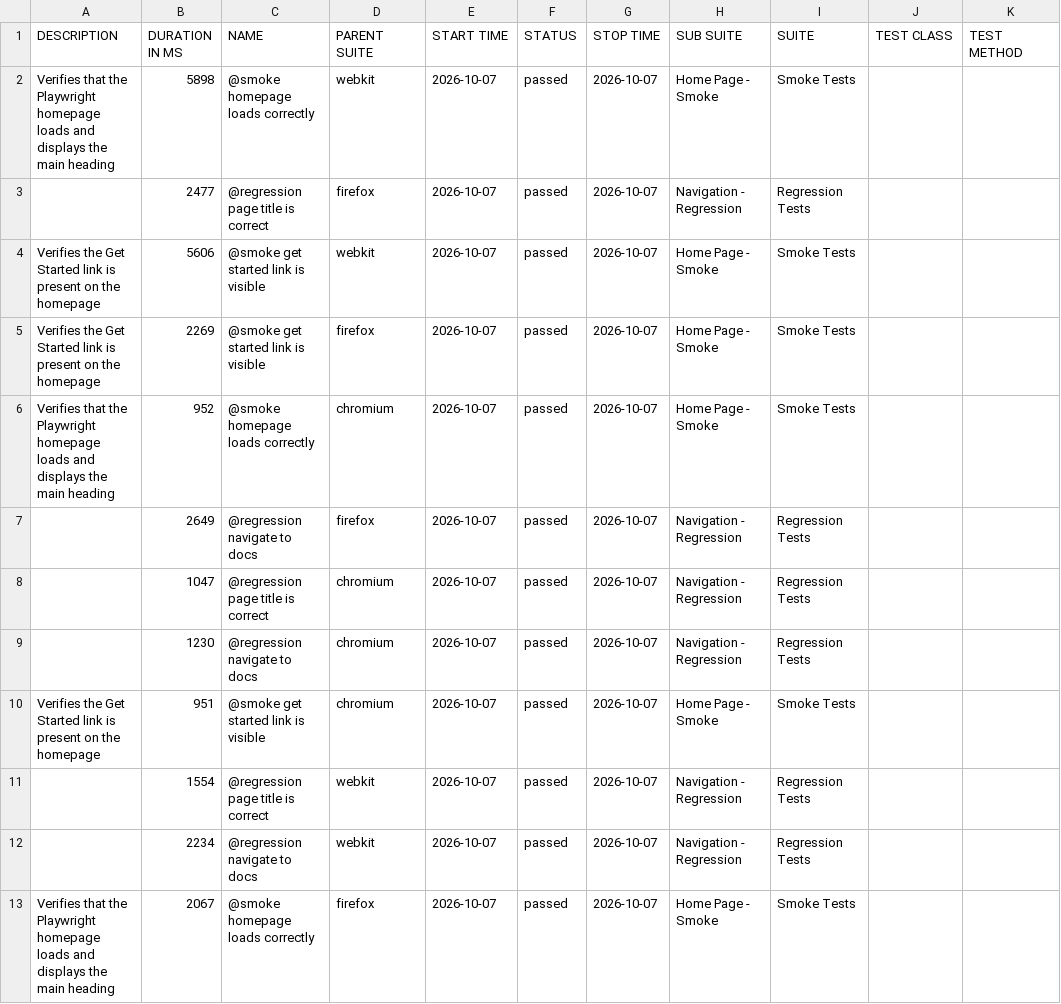
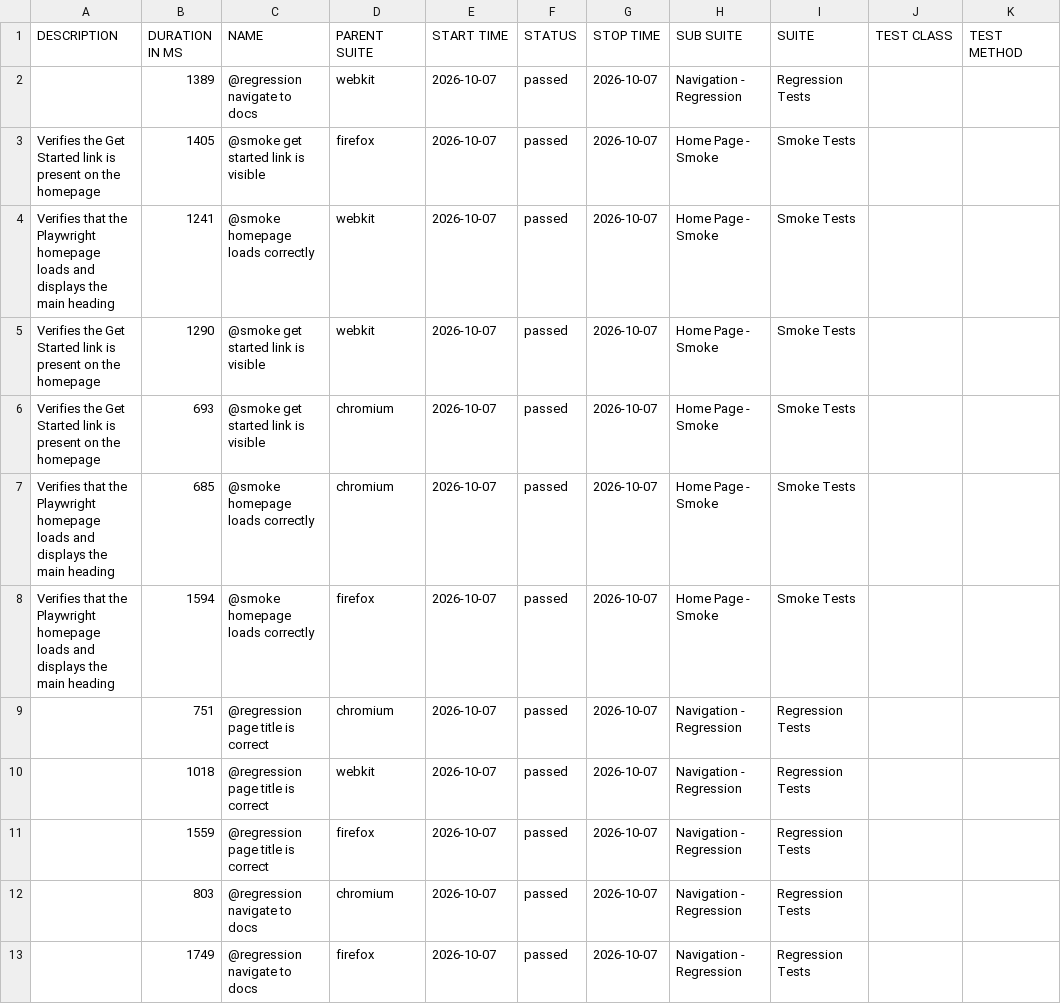
Before and after one commit to andresiglesias1996/pw-framework, a CSV file: data/suites.csv, drawn as a sheet.

```diff
--- a/data/suites.csv
+++ b/data/suites.csv
@@ -1,13 +1,13 @@
 "DESCRIPTION","DURATION IN MS","NAME","PARENT SUITE","START TIME","STATUS","STOP TIME","SUB SUITE","SUITE","TEST CLASS","TEST METHOD"
-"Verifies that the Playwright homepage loads and displays the main heading","5898","@smoke homepage loads correctly","webkit","2026-10-07","passed","2026-10-07","Home Page - Smoke","Smoke Tests","",""
-"","2477","@regression page title is correct","firefox","2026-10-07","passed","2026-10-07","Navigation - Regression","Regression Tests","",""
-"Verifies the Get Started link is present on the homepage","5606","@smoke get started link is visible","webkit","2026-10-07","passed","2026-10-07","Home Page - Smoke","Smoke Tests","",""
-"Verifies the Get Started link is present on the homepage","2269","@smoke get started link is visible","firefox","2026-10-07","passed","2026-10-07","Home Page - Smoke","Smoke Tests","",""
-"Verifies that the Playwright homepage loads and displays the main heading","952","@smoke homepage loads correctly","chromium","2026-10-07","passed","2026-10-07","Home Page - Smoke","Smoke Tests","",""
-"","2649","@regression navigate to docs","firefox","2026-10-07","passed","2026-10-07","Navigation - Regression","Regression Tests","",""
-"","1047","@regression page title is correct","chromium","2026-10-07","passed","2026-10-07","Navigation - Regression","Regression Tests","",""
-"","1230","@regression navigate to docs","chromium","2026-10-07","passed","2026-10-07","Navigation - Regression","Regression Tests","",""
-"Verifies the Get Started link is present on the homepage","951","@smoke get started link is visible","chromium","2026-10-07","passed","2026-10-07","Home Page - Smoke","Smoke Tests","",""
-"","1554","@regression page title is correct","webkit","2026-10-07","passed","2026-10-07","Navigation - Regression","Regression Tests","",""
-"","2234","@regression navigate to docs","webkit","2026-10-07","passed","2026-10-07","Navigation - Regression","Regression Tests","",""
-"Verifies that the Playwright homepage loads and displays the main heading","2067","@smoke homepage loads correctly","firefox","2026-10-07","passed","2026-10-07","Home Page - Smoke","Smoke Tests","",""
+"","1389","@regression navigate to docs","webkit","2026-10-07","passed","2026-10-07","Navigation - Regression","Regression Tests","",""
+"Verifies the Get Started link is present on the homepage","1405","@smoke get started link is visible","firefox","2026-10-07","passed","2026-10-07","Home Page - Smoke","Smoke Tests","",""
+"Verifies that the Playwright homepage loads and displays the main heading","1241","@smoke homepage loads correctly","webkit","2026-10-07","passed","2026-10-07","Home Page - Smoke","Smoke Tests","",""
+"Verifies the Get Started link is present on the homepage","1290","@smoke get started link is visible","webkit","2026-10-07","passed","2026-10-07","Home Page - Smoke","Smoke Tests","",""
+"Verifies the Get Started link is present on the homepage","693","@smoke get started link is visible","chromium","2026-10-07","passed","2026-10-07","Home Page - Smoke","Smoke Tests","",""
+"Verifies that the Playwright homepage loads and displays the main heading","685","@smoke homepage loads correctly","chromium","2026-10-07","passed","2026-10-07","Home Page - Smoke","Smoke Tests","",""
+"Verifies that the Playwright homepage loads and displays the main heading","1594","@smoke homepage loads correctly","firefox","2026-10-07","passed","2026-10-07","Home Page - Smoke","Smoke Tests","",""
+"","751","@regression page title is correct","chromium","2026-10-07","passed","2026-10-07","Navigation - Regression","Regression Tests","",""
+"","1018","@regression page title is correct","webkit","2026-10-07","passed","2026-10-07","Navigation - Regression","Regression Tests","",""
+"","1559","@regression page title is correct","firefox","2026-10-07","passed","2026-10-07","Navigation - Regression","Regression Tests","",""
+"","803","@regression navigate to docs","chromium","2026-10-07","passed","2026-10-07","Navigation - Regression","Regression Tests","",""
+"","1749","@regression navigate to docs","firefox","2026-10-07","passed","2026-10-07","Navigation - Regression","Regression Tests","",""
```
Also changed, not shown: data/behaviors.csv, 38 other files.
